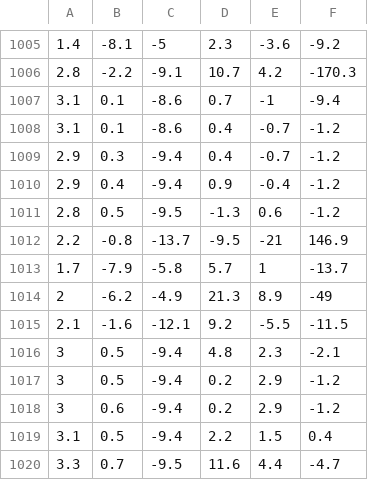
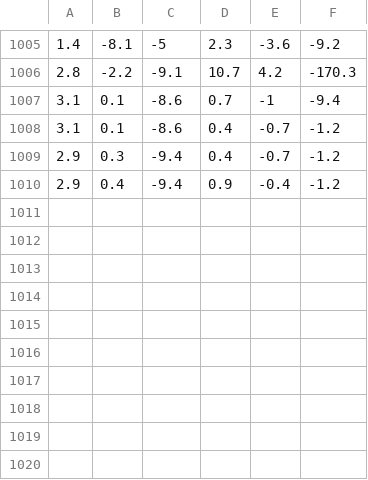
Before and after one commit to ann880508/AINetworkMidProj, a CSV file: line.csv, drawn as a sheet; only a part is shown, gaps mark what is left out.

```diff
--- a/line.csv
+++ b/line.csv
@@ -1010,11 +1010 @@
 2.9,0.4,-9.4,0.9,-0.4,-1.2
-2.8,0.5,-9.5,-1.3,0.6,-1.2
-2.2,-0.8,-13.7,-9.5,-21,146.9
-1.7,-7.9,-5.8,5.7,1,-13.7
-2,-6.2,-4.9,21.3,8.9,-49
-2.1,-1.6,-12.1,9.2,-5.5,-11.5
-3,0.5,-9.4,4.8,2.3,-2.1
-3,0.5,-9.4,0.2,2.9,-1.2
-3,0.6,-9.4,0.2,2.9,-1.2
-3.1,0.5,-9.4,2.2,1.5,0.4
-3.3,0.7,-9.5,11.6,4.4,-4.7
```
Also changed, not shown: circle.csv, daily.csv, 2 other files.
